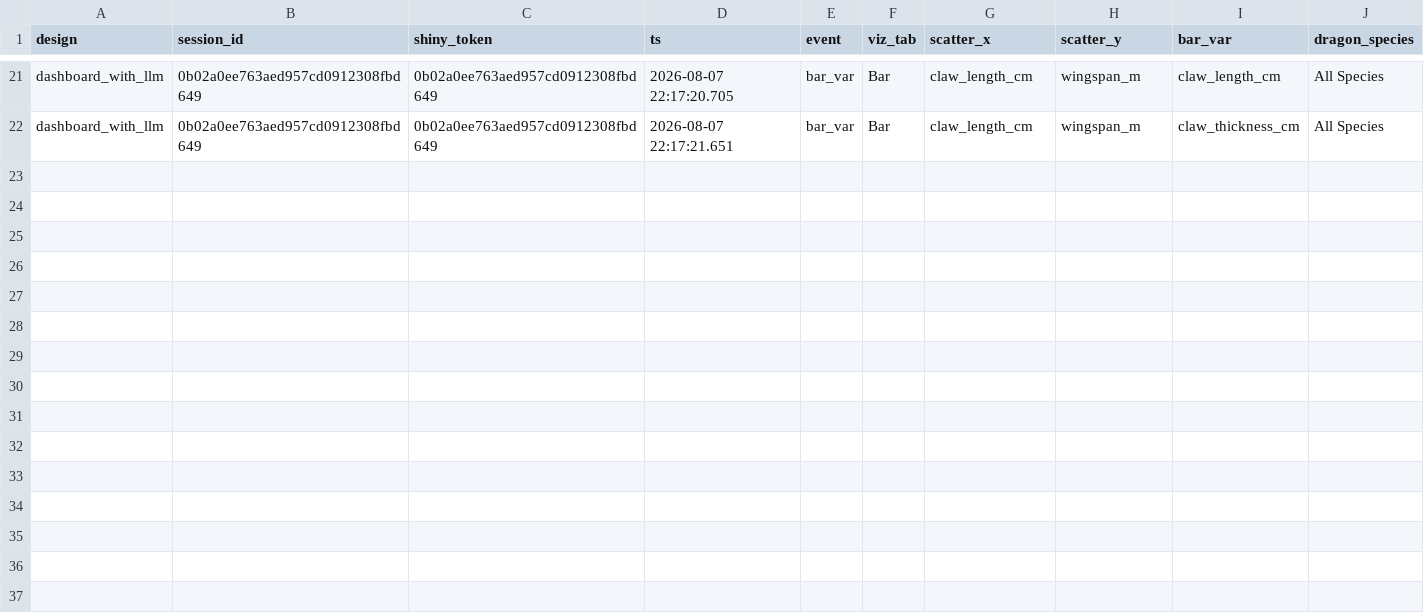
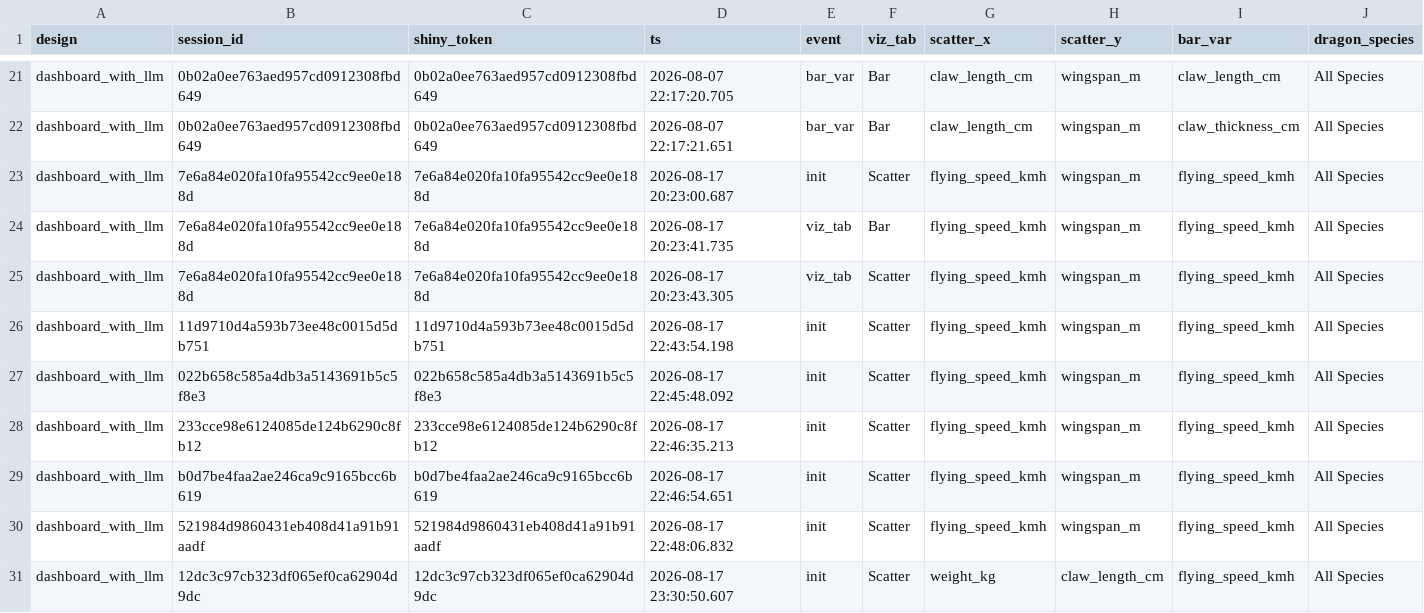
Before and after one commit to zainhoda1/r-sidebot, a CSV file: experiment_designs/dashboard_with_llm/logs/dashboard_events.csv, drawn as a sheet; only a part is shown, gaps mark what is left out.

```diff
--- a/experiment_designs/dashboard_with_llm/logs/dashboard_events.csv
+++ b/experiment_designs/dashboard_with_llm/logs/dashboard_events.csv
@@ -22 +22,10 @@
 "dashboard_with_llm","0b02a0ee763aed957cd0912308fbd649","0b02a0ee763aed957cd0912308fbd649","2026-08-07 22:17:21.651","bar_var","Bar","claw_length_cm","wingspan_m","claw_thickness_cm","All Species"
+"dashboard_with_llm","7e6a84e020fa10fa95542cc9ee0e188d","7e6a84e020fa10fa95542cc9ee0e188d","2026-08-17 20:23:00.687","init","Scatter","flying_speed_kmh","wingspan_m","flying_speed_kmh","All Species"
+"dashboard_with_llm","7e6a84e020fa10fa95542cc9ee0e188d","7e6a84e020fa10fa95542cc9ee0e188d","2026-08-17 20:23:41.735","viz_tab","Bar","flying_speed_kmh","wingspan_m","flying_speed_kmh","All Species"
+"dashboard_with_llm","7e6a84e020fa10fa95542cc9ee0e188d","7e6a84e020fa10fa95542cc9ee0e188d","2026-08-17 20:23:43.305","viz_tab","Scatter","flying_speed_kmh","wingspan_m","flying_speed_kmh","All Species"
+"dashboard_with_llm","11d9710d4a593b73ee48c0015d5db751","11d9710d4a593b73ee48c0015d5db751","2026-08-17 22:43:54.198","init","Scatter","flying_speed_kmh","wingspan_m","flying_speed_kmh","All Species"
+"dashboard_with_llm","022b658c585a4db3a5143691b5c5f8e3","022b658c585a4db3a5143691b5c5f8e3","2026-08-17 22:45:48.092","init","Scatter","flying_speed_kmh","wingspan_m","flying_speed_kmh","All Species"
+"dashboard_with_llm","233cce98e6124085de124b6290c8fb12","233cce98e6124085de124b6290c8fb12","2026-08-17 22:46:35.213","init","Scatter","flying_speed_kmh","wingspan_m","flying_speed_kmh","All Species"
+"dashboard_with_llm","b0d7be4faa2ae246ca9c9165bcc6b619","b0d7be4faa2ae246ca9c9165bcc6b619","2026-08-17 22:46:54.651","init","Scatter","flying_speed_kmh","wingspan_m","flying_speed_kmh","All Species"
+"dashboard_with_llm","521984d9860431eb408d41a91b91aadf","521984d9860431eb408d41a91b91aadf","2026-08-17 22:48:06.832","init","Scatter","flying_speed_kmh","wingspan_m","flying_speed_kmh","All Species"
+"dashboard_with_llm","12dc3c97cb323df065ef0ca62904d9dc","12dc3c97cb323df065ef0ca62904d9dc","2026-08-17 23:30:50.607","init","Scatter","weight_kg","claw_length_cm","flying_speed_kmh","All Species"
```
Also changed, not shown: 11 other files.
